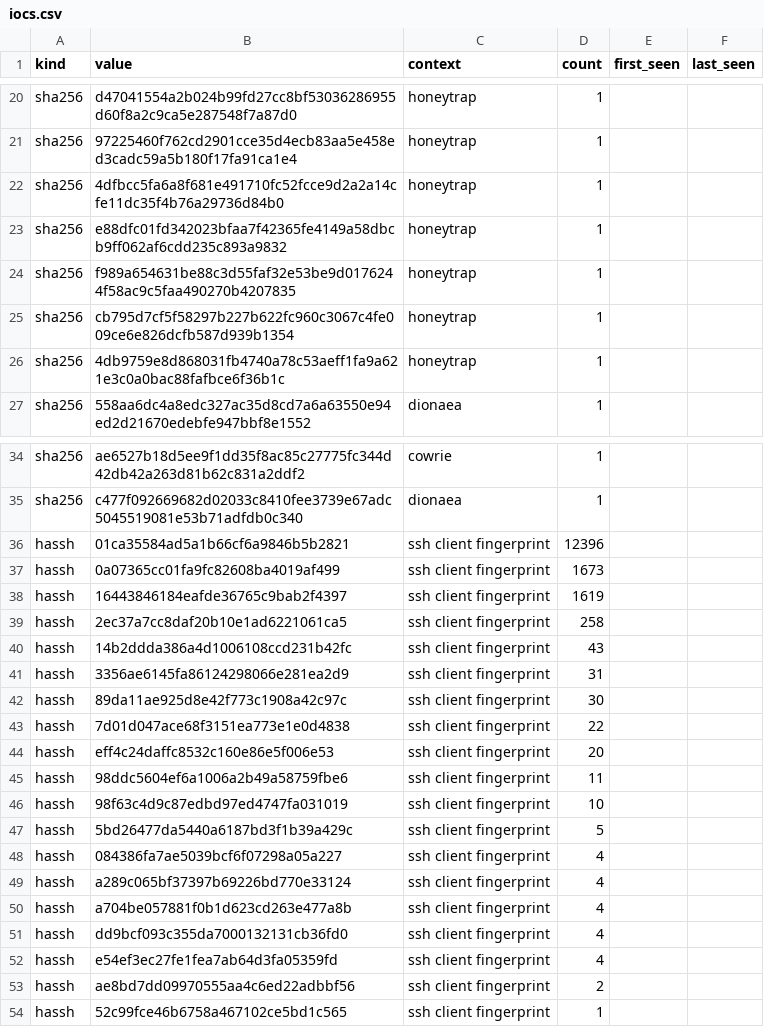
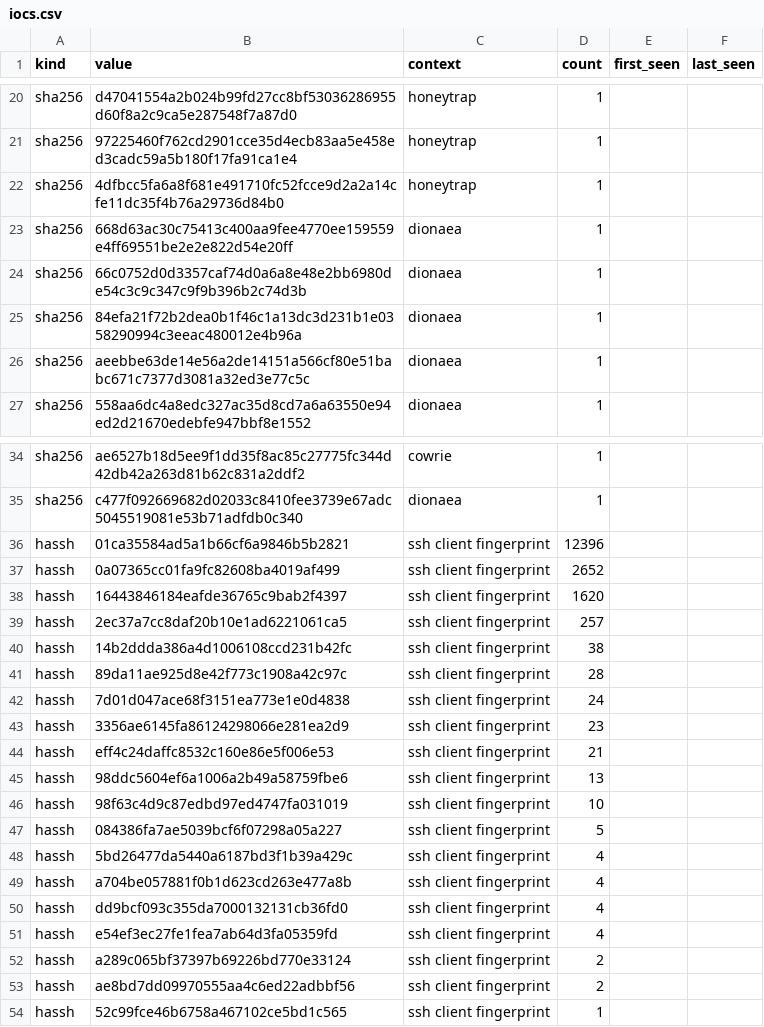
Before and after one commit to unerror/security, a CSV file: feeds/honeypot/iocs.csv, drawn as a sheet; only a part is shown, gaps mark what is left out.

```diff
--- a/feeds/honeypot/iocs.csv
+++ b/feeds/honeypot/iocs.csv
@@ -22,6 +22,6 @@ sha256,97225460f762cd2901cce35d4ecb83aa5e458ed3cadc59a5b180f17fa91ca1e4,honeytra
 sha256,4dfbcc5fa6a8f681e491710fc52fcce9d2a2a14cfe11dc35f4b76a29736d84b0,honeytrap,1,,
-sha256,e88dfc01fd342023bfaa7f42365fe4149a58dbcb9ff062af6cdd235c893a9832,honeytrap,1,,
-sha256,f989a654631be88c3d55faf32e53be9d0176244f58ac9c5faa490270b4207835,honeytrap,1,,
-sha256,cb795d7cf5f58297b227b622fc960c3067c4fe009ce6e826dcfb587d939b1354,honeytrap,1,,
-sha256,4db9759e8d868031fb4740a78c53aeff1fa9a621e3c0a0bac88fafbce6f36b1c,honeytrap,1,,
+sha256,668d63ac30c75413c400aa9fee4770ee159559e4ff69551be2e2e822d54e20ff,dionaea,1,,
+sha256,66c0752d0d3357caf74d0a6a8e48e2bb6980de54c3c9c347c9f9b396b2c74d3b,dionaea,1,,
+sha256,84efa21f72b2dea0b1f46c1a13dc3d231b1e0358290994c3eeac480012e4b96a,dionaea,1,,
+sha256,aeebbe63de14e56a2de14151a566cf80e51babc671c7377d3081a32ed3e77c5c,dionaea,1,,
 sha256,558aa6dc4a8edc327ac35d8cd7a6a63550e94ed2d21670edebfe947bbf8e1552,dionaea,1,,
@@ -36,15 +36,14 @@ sha256,c477f092669682d02033c8410fee3739e67adc5045519081e53b71adfdb0c340,dionaea,
 hassh,01ca35584ad5a1b66cf6a9846b5b2821,ssh client fingerprint,12396,,
-hassh,0a07365cc01fa9fc82608ba4019af499,ssh client fingerprint,1673,,
-hassh,16443846184eafde36765c9bab2f4397,ssh client fingerprint,1619,,
-hassh,2ec37a7cc8daf20b10e1ad6221061ca5,ssh client fingerprint,258,,
-hassh,14b2ddda386a4d1006108ccd231b42fc,ssh client fingerprint,43,,
-hassh,3356ae6145fa86124298066e281ea2d9,ssh client fingerprint,31,,
-hassh,89da11ae925d8e42f773c1908a42c97c,ssh client fingerprint,30,,
-hassh,7d01d047ace68f3151ea773e1e0d4838,ssh client fingerprint,22,,
-hassh,eff4c24daffc8532c160e86e5f006e53,ssh client fingerprint,20,,
-hassh,98ddc5604ef6a1006a2b49a58759fbe6,ssh client fingerprint,11,,
+hassh,0a07365cc01fa9fc82608ba4019af499,ssh client fingerprint,2652,,
+hassh,16443846184eafde36765c9bab2f4397,ssh client fingerprint,1620,,
+hassh,2ec37a7cc8daf20b10e1ad6221061ca5,ssh client fingerprint,257,,
+hassh,14b2ddda386a4d1006108ccd231b42fc,ssh client fingerprint,38,,
+hassh,89da11ae925d8e42f773c1908a42c97c,ssh client fingerprint,28,,
+hassh,7d01d047ace68f3151ea773e1e0d4838,ssh client fingerprint,24,,
+hassh,3356ae6145fa86124298066e281ea2d9,ssh client fingerprint,23,,
+hassh,eff4c24daffc8532c160e86e5f006e53,ssh client fingerprint,21,,
+hassh,98ddc5604ef6a1006a2b49a58759fbe6,ssh client fingerprint,13,,
 hassh,98f63c4d9c87edbd97ed4747fa031019,ssh client fingerprint,10,,
-hassh,5bd26477da5440a6187bd3f1b39a429c,ssh client fingerprint,5,,
-hassh,084386fa7ae5039bcf6f07298a05a227,ssh client fingerprint,4,,
-hassh,a289c065bf37397b69226bd770e33124,ssh client fingerprint,4,,
+hassh,084386fa7ae5039bcf6f07298a05a227,ssh client fingerprint,5,,
+hassh,5bd26477da5440a6187bd3f1b39a429c,ssh client fingerprint,4,,
 hassh,a704be057881f0b1d623cd263e477a8b,ssh client fingerprint,4,,
@@ -52,2 +51,3 @@ hassh,dd9bcf093c355da7000132131cb36fd0,ssh client fingerprint,4,,
 hassh,e54ef3ec27fe1fea7ab64d3fa05359fd,ssh client fingerprint,4,,
+hassh,a289c065bf37397b69226bd770e33124,ssh client fingerprint,2,,
 hassh,ae8bd7dd09970555aa4c6ed22adbbf56,ssh client fingerprint,2,,
```
Also changed, not shown: 14 other files.
